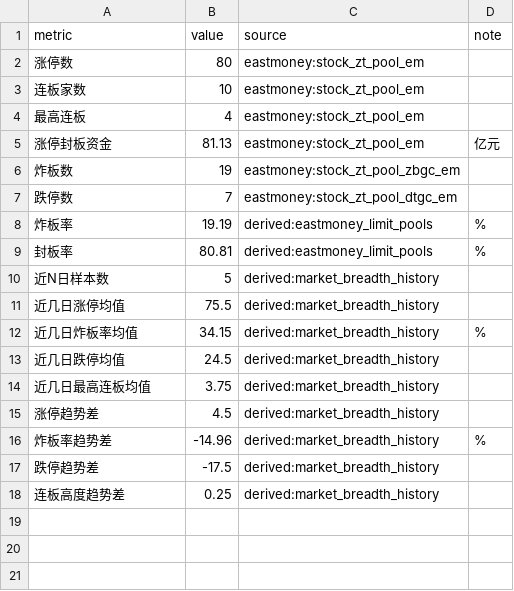
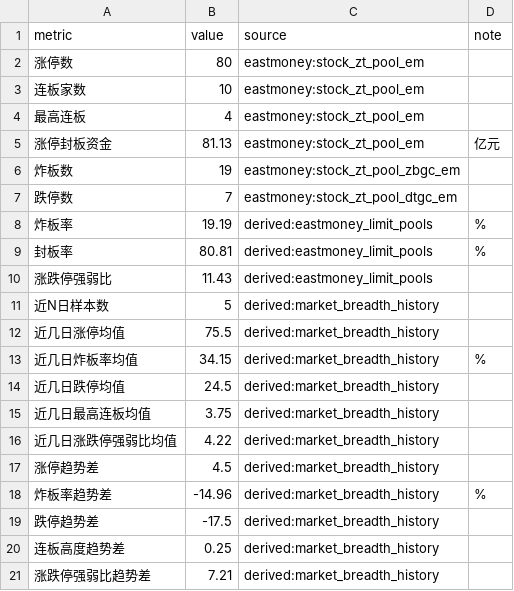
Before and after one commit to weitongzhang/ai-stock, a CSV file: examples/market/market-breadth/2026-06-04-market-breadth.csv, drawn as a sheet.

```diff
--- a/examples/market/market-breadth/2026-06-04-market-breadth.csv
+++ b/examples/market/market-breadth/2026-06-04-market-breadth.csv
@@ -9,2 +9,3 @@
 封板率,80.81,derived:eastmoney_limit_pools,%
+涨跌停强弱比,11.43,derived:eastmoney_limit_pools,
 近N日样本数,5,derived:market_breadth_history,
@@ -14,2 +15,3 @@
 近几日最高连板均值,3.75,derived:market_breadth_history,
+近几日涨跌停强弱比均值,4.22,derived:market_breadth_history,
 涨停趋势差,4.5,derived:market_breadth_history,
@@ -18 +20,2 @@
 连板高度趋势差,0.25,derived:market_breadth_history,
+涨跌停强弱比趋势差,7.21,derived:market_breadth_history,
```
Also changed, not shown: 8 other files.
